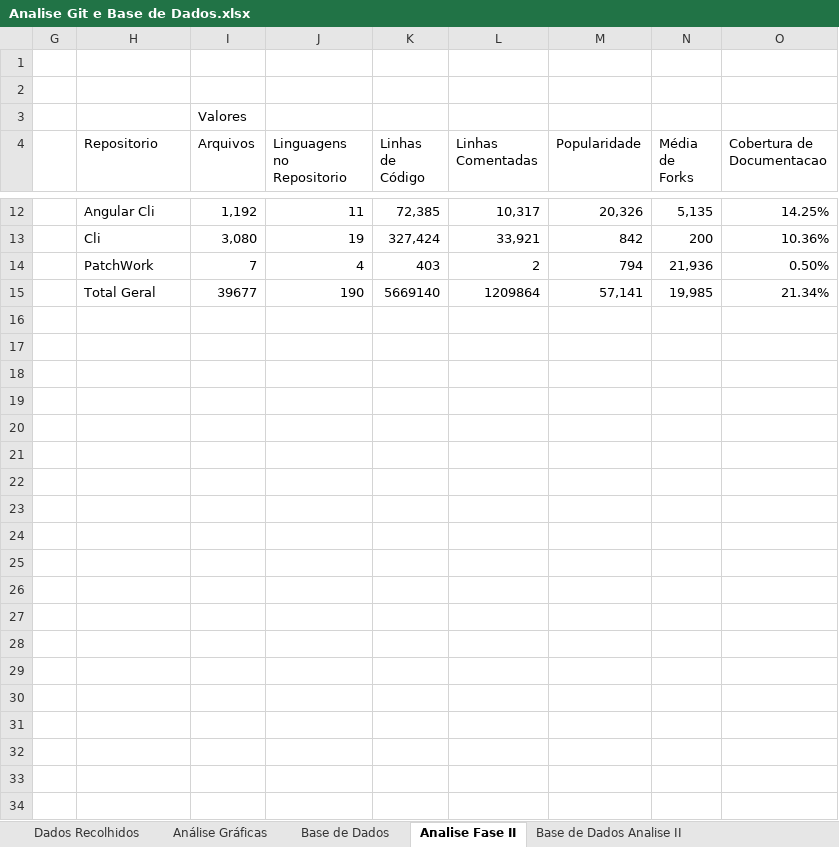
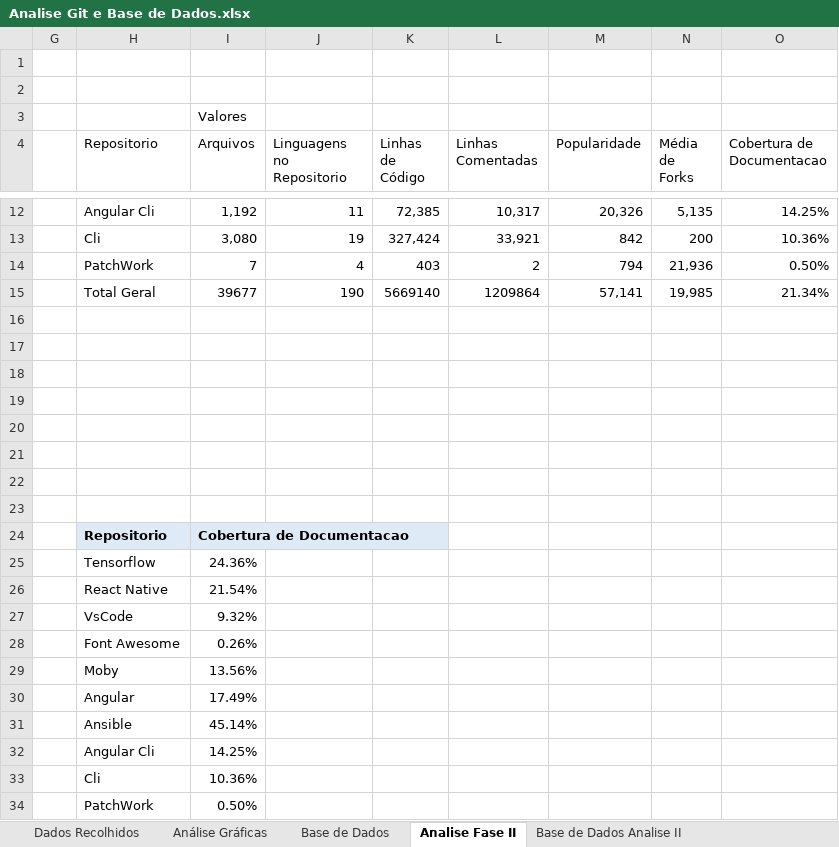
Before and after one commit to CaioCSoares/AnaliseGIT, an Excel workbook: Analise Git e Base de Dados.xlsx, sheet Analise Fase II, drawn as a sheet; only a part is shown, gaps mark what is left out; values as stored, in another font and other column widths than the file's, no borders; charts and pictures not drawn; the diff names each change by its address in the sheet, - before the commit and + after, or states it on an @@ line.

Commit message:
Adição dos arquivos do trabalho 2

```diff
--- a/Analise Git e Base de Dados.xlsx (sheet Analise Fase II)
+++ b/Analise Git e Base de Dados.xlsx (sheet Analise Fase II)
+row 16: (empty)
+row 17: (empty)
+row 18: (empty)
+row 19: (empty)
+row 20: (empty)
+row 21: (empty)
+row 22: (empty)
+row 23: (empty)
+row 24:  | Repositorio | Cobertura de Documentacao
+row 25:  | Tensorflow | 24.36%
+row 26:  | React Native | 21.54%
+row 27:  | VsCode | 9.32%
+row 28:  | Font Awesome | 0.26%
+row 29:  | Moby | 13.56%
+row 30:  | Angular | 17.49%
+row 31:  | Ansible | 45.14%
+row 32:  | Angular Cli | 14.25%
+row 33:  | Cli | 10.36%
+row 34:  | PatchWork | 0.50%
```
Also changed, not shown: charts or pictures, 2 other files.
